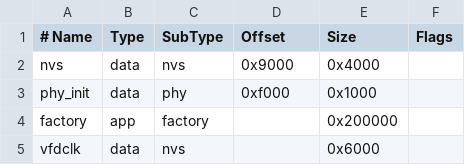
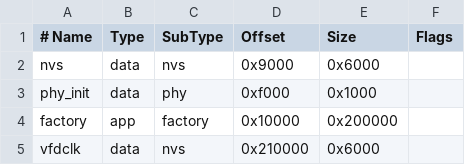
Before and after one commit to EcutAtom336/VFDCLK, a CSV file: MCU/partitions.csv, drawn as a sheet.

```diff
--- a/MCU/partitions.csv
+++ b/MCU/partitions.csv
@@ -1,5 +1,5 @@
 # Name,     Type,   SubType,    Offset,     Size,       Flags
-nvs,        data,   nvs,        0x9000,     0x4000
+nvs,        data,   nvs,        0x9000,     0x6000
 phy_init,   data,   phy,        0xf000,     0x1000
-factory,    app,    factory,    ,           0x200000
-vfdclk,     data,   nvs,        ,           0x6000
+factory,    app,    factory,    0x10000,    0x200000
+vfdclk,     data,   nvs,        0x210000,   0x6000
```
Also changed, not shown: 1 other file.
